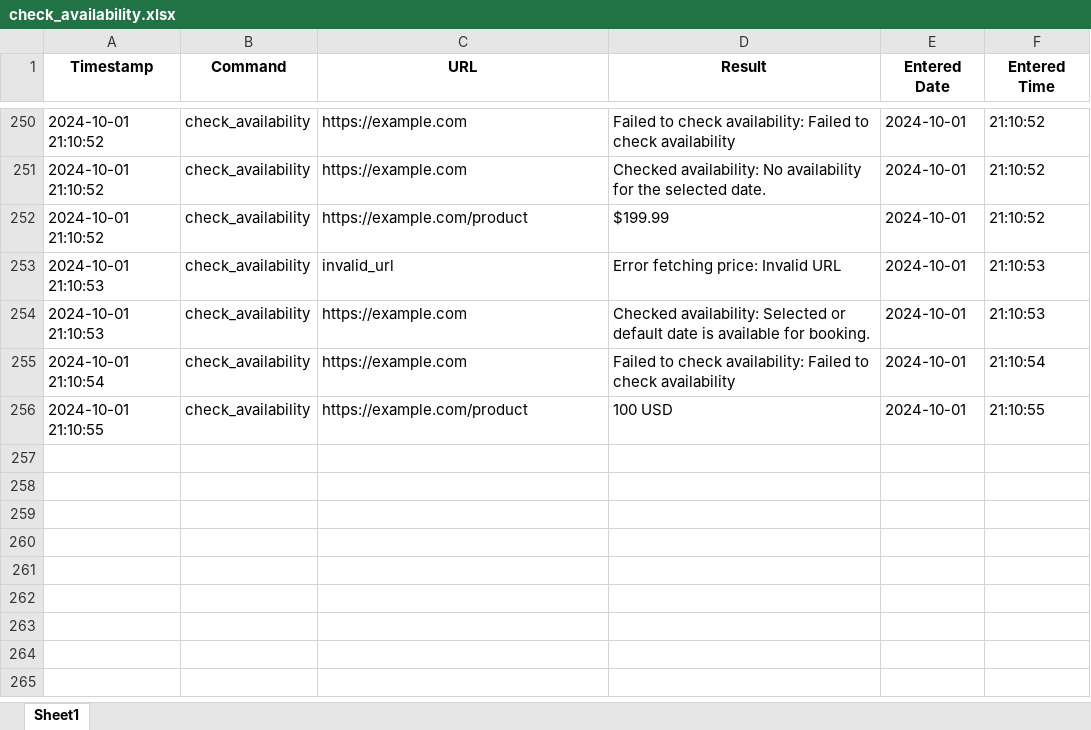
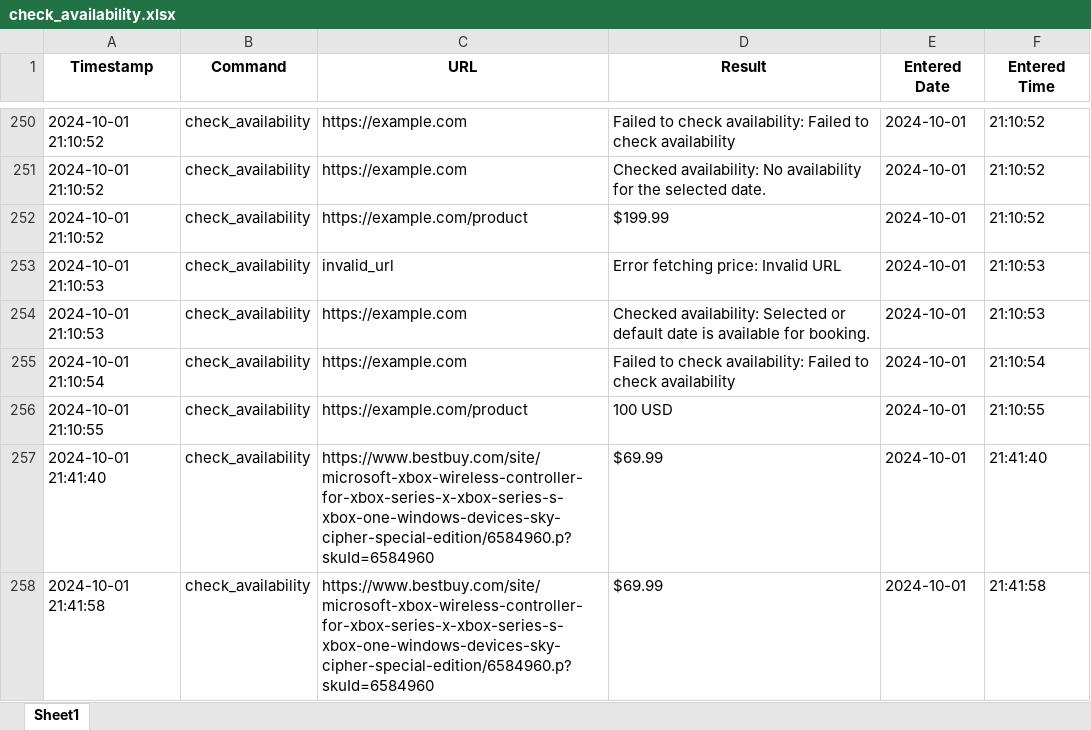
Before and after one commit to oguzky7/DiscordBotProject_CISC699, an Excel workbook: ExportedFiles/excelFiles/check_availability.xlsx, sheet Sheet1, drawn as a sheet; only a part is shown, gaps mark what is left out; values as stored, in another font and other column widths than the file's, no borders; the diff names each change by its address in the sheet, - before the commit and + after, or states it on an @@ line.

```diff
--- a/ExportedFiles/excelFiles/check_availability.xlsx (sheet Sheet1)
+++ b/ExportedFiles/excelFiles/check_availability.xlsx (sheet Sheet1)
+row 257: 2024-10-01 21:41:40 | check_availability | https://www.bestbuy.com/site/microsoft-xbox-wireless-controller-for-xbox-series-x-xbox-series-s-xbox-one-windows-devices-sky-cipher-special-edition/6584960.p?skuId=6584960 | $69.99 | 2024-10-01 | 21:41:40
+row 258: 2024-10-01 21:41:58 | check_availability | https://www.bestbuy.com/site/microsoft-xbox-wireless-controller-for-xbox-series-x-xbox-series-s-xbox-one-windows-devices-sky-cipher-special-edition/6584960.p?skuId=6584960 | $69.99 | 2024-10-01 | 21:41:58
```
Also changed, not shown: 4 other files.
